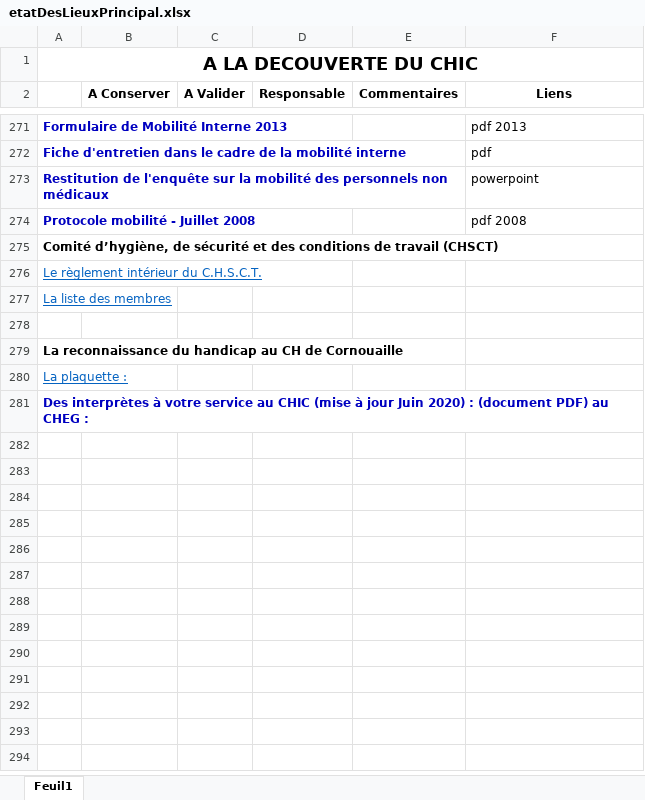
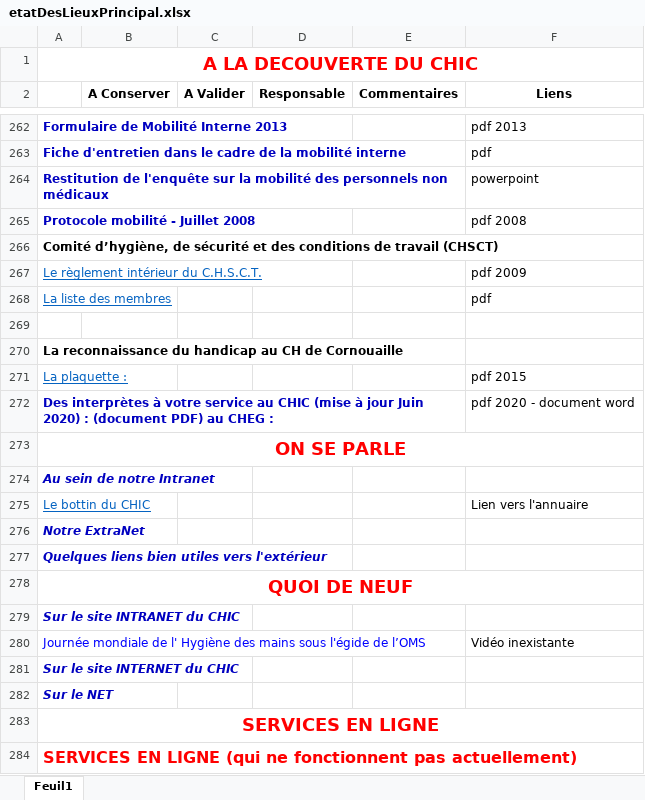
Before and after one commit to yannickbiheul/IntranetChic, an Excel workbook: etatDesLieuxPrincipal.xlsx, sheet Feuil1, drawn as a sheet; only a part is shown, gaps mark what is left out; values as stored, in another font and other column widths than the file's, no borders; charts and pictures not drawn; addresses are those after the commit; the diff covers the shown part only; the diff names each change by its address in the sheet, - before the commit and + after, or states it on an @@ line.

```diff
--- a/etatDesLieuxPrincipal.xlsx (sheet Feuil1)
+++ b/etatDesLieuxPrincipal.xlsx (sheet Feuil1)
-A1 text colour: black
+A1 text colour: #FF0000
-F267 (Liens): (empty)
+F267 (Liens): pdf 2009
-F268 (Liens): (empty)
+F268 (Liens): pdf
-F271 (Liens): (empty)
+F271 (Liens): pdf 2015
-F272 (Liens): (empty)
+F272 (Liens): pdf 2020 - document word
+row 273: ON SE PARLE
+row 274: Au sein de notre Intranet
+row 275: Le bottin du CHIC |  |  |  |  | Lien vers l'annuaire
+row 276: Notre ExtraNet
+row 277: Quelques liens bien utiles vers l'extérieur
+row 278: QUOI DE NEUF
+row 279: Sur le site INTRANET du CHIC
+row 280: Journée mondiale de l' Hygiène des mains sous l'égide de l’OMS |  |  |  |  | Vidéo inexistante
+row 281: Sur le site INTERNET du CHIC
+row 282: Sur le NET
+row 283: SERVICES EN LIGNE
+row 284: SERVICES EN LIGNE (qui ne fonctionnent pas actuellement)
```
Also changed, not shown: 85 added rows, 9 removed rows, 1 edited cell and cell formats elsewhere in this sheet, charts or pictures, 1 other file.
